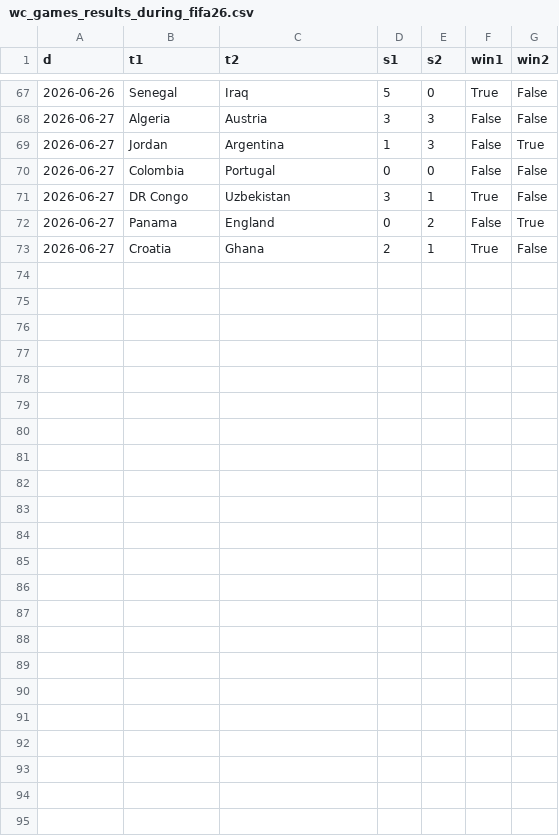
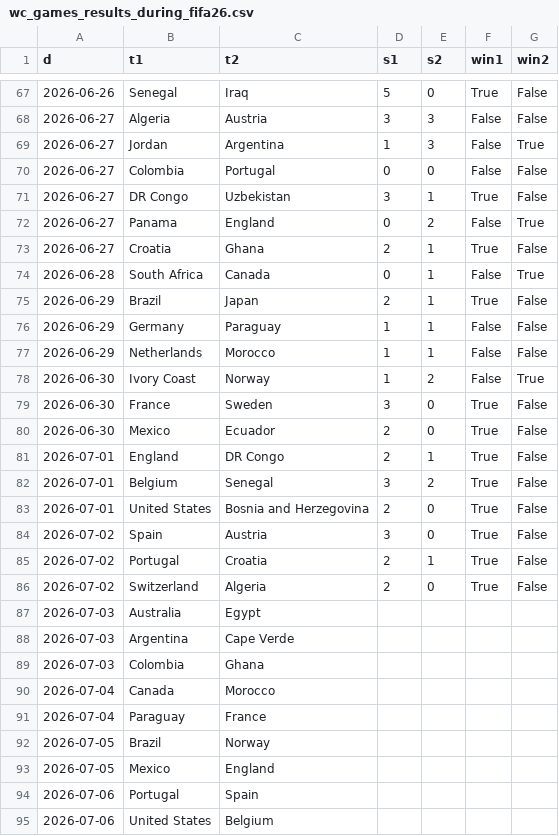
Before and after one commit to jbudynek/fifa2026, a CSV file: input_data/wc_games_results_during_fifa26.csv, drawn as a sheet; only a part is shown, gaps mark what is left out.

Commit message:
data: update

```diff
--- a/input_data/wc_games_results_during_fifa26.csv
+++ b/input_data/wc_games_results_during_fifa26.csv
@@ -73 +73,23 @@ d,t1,t2,s1,s2,win1,win2
 2026-06-27,Croatia,Ghana,2,1,True,False
+2026-06-28,South Africa,Canada,0,1,False,True
+2026-06-29,Brazil,Japan,2,1,True,False
+2026-06-29,Germany,Paraguay,1,1,False,False
+2026-06-29,Netherlands,Morocco,1,1,False,False
+2026-06-30,Ivory Coast,Norway,1,2,False,True
+2026-06-30,France,Sweden,3,0,True,False
+2026-06-30,Mexico,Ecuador,2,0,True,False
+2026-07-01,England,DR Congo,2,1,True,False
+2026-07-01,Belgium,Senegal,3,2,True,False
+2026-07-01,United States,Bosnia and Herzegovina,2,0,True,False
+2026-07-02,Spain,Austria,3,0,True,False
+2026-07-02,Portugal,Croatia,2,1,True,False
+2026-07-02,Switzerland,Algeria,2,0,True,False
+2026-07-03,Australia,Egypt,,,,
+2026-07-03,Argentina,Cape Verde,,,,
+2026-07-03,Colombia,Ghana,,,,
+2026-07-04,Canada,Morocco,,,,
+2026-07-04,Paraguay,France,,,,
+2026-07-05,Brazil,Norway,,,,
+2026-07-05,Mexico,England,,,,
+2026-07-06,Portugal,Spain,,,,
+2026-07-06,United States,Belgium,,,,
```
